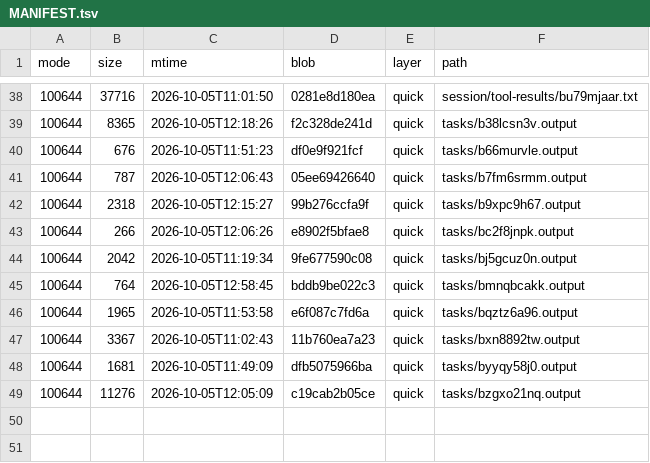
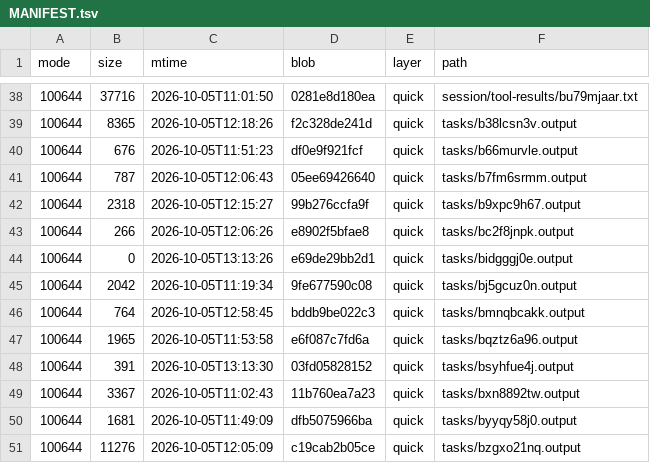
Before and after one commit to luweigen/Strata, a TSV file: _traj/work/ed11a558-488f-44ff-ae44-74cbeaee92fe/MANIFEST.tsv, drawn as a sheet; only a part is shown, gaps mark what is left out.

```diff
--- a/_traj/work/ed11a558-488f-44ff-ae44-74cbeaee92fe/MANIFEST.tsv
+++ b/_traj/work/ed11a558-488f-44ff-ae44-74cbeaee92fe/MANIFEST.tsv
@@ -43,2 +43,3 @@ mode	size	mtime	blob	layer	path
 100644	266	2026-10-05T12:06:26	e8902f5bfae8	quick	tasks/bc2f8jnpk.output
+100644	0	2026-10-05T13:13:26	e69de29bb2d1	quick	tasks/bidgggj0e.output
 100644	2042	2026-10-05T11:19:34	9fe677590c08	quick	tasks/bj5gcuz0n.output
@@ -46,2 +47,3 @@ mode	size	mtime	blob	layer	path
 100644	1965	2026-10-05T11:53:58	e6f087c7fd6a	quick	tasks/bqztz6a96.output
+100644	391	2026-10-05T13:13:30	03fd05828152	quick	tasks/bsyhfue4j.output
 100644	3367	2026-10-05T11:02:43	11b760ea7a23	quick	tasks/bxn8892tw.output
```
Also changed, not shown: _traj/INDEX.tsv, 5 other files.
